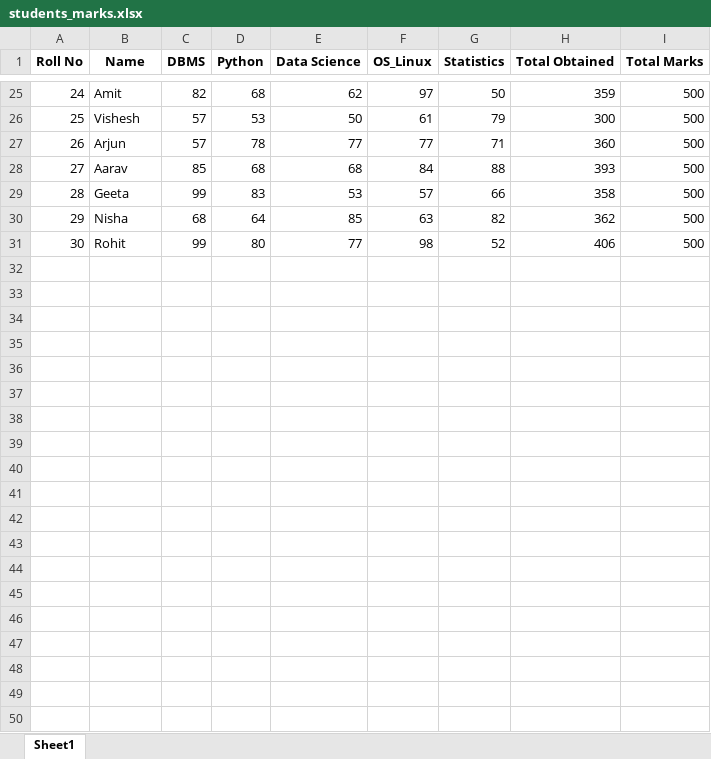
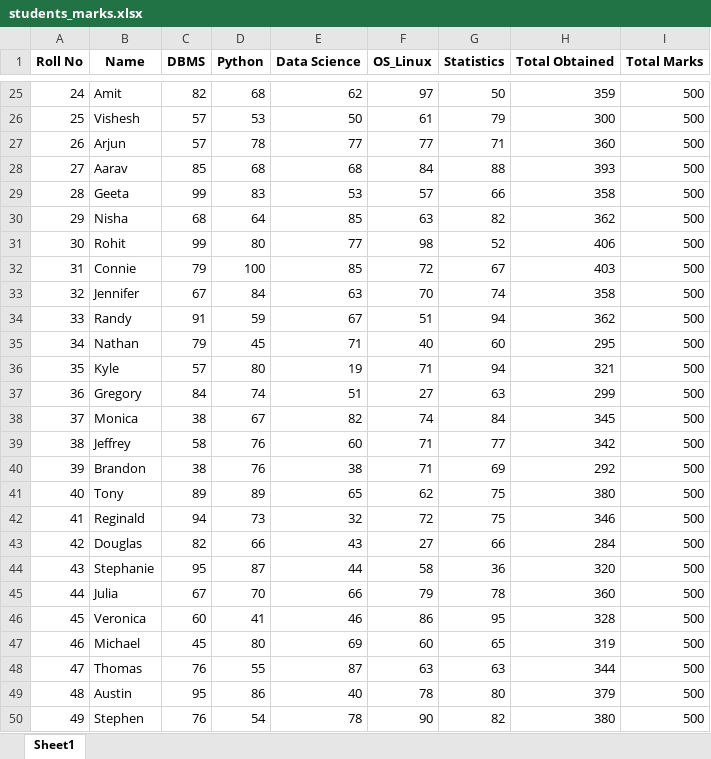
Before and after one commit to Asta-DL/student-performance, an Excel workbook: students_marks.xlsx, sheet Sheet1, drawn as a sheet; only a part is shown, gaps mark what is left out; values as stored, in another font and other column widths than the file's, no borders; the diff covers the shown part only; the diff names each change by its address in the sheet, - before the commit and + after, or states it on an @@ line.

Commit message:
added synthetic data

```diff
--- a/students_marks.xlsx (sheet Sheet1)
+++ b/students_marks.xlsx (sheet Sheet1)
+row 32: 31 | Connie | 79 | 100 | 85 | 72 | 67 | 403 | 500
+row 33: 32 | Jennifer | 67 | 84 | 63 | 70 | 74 | 358 | 500
+row 34: 33 | Randy | 91 | 59 | 67 | 51 | 94 | 362 | 500
+row 35: 34 | Nathan | 79 | 45 | 71 | 40 | 60 | 295 | 500
+row 36: 35 | Kyle | 57 | 80 | 19 | 71 | 94 | 321 | 500
+row 37: 36 | Gregory | 84 | 74 | 51 | 27 | 63 | 299 | 500
+row 38: 37 | Monica | 38 | 67 | 82 | 74 | 84 | 345 | 500
+row 39: 38 | Jeffrey | 58 | 76 | 60 | 71 | 77 | 342 | 500
+row 40: 39 | Brandon | 38 | 76 | 38 | 71 | 69 | 292 | 500
+row 41: 40 | Tony | 89 | 89 | 65 | 62 | 75 | 380 | 500
+row 42: 41 | Reginald | 94 | 73 | 32 | 72 | 75 | 346 | 500
+row 43: 42 | Douglas | 82 | 66 | 43 | 27 | 66 | 284 | 500
+row 44: 43 | Stephanie | 95 | 87 | 44 | 58 | 36 | 320 | 500
+row 45: 44 | Julia | 67 | 70 | 66 | 79 | 78 | 360 | 500
+row 46: 45 | Veronica | 60 | 41 | 46 | 86 | 95 | 328 | 500
+row 47: 46 | Michael | 45 | 80 | 69 | 60 | 65 | 319 | 500
+row 48: 47 | Thomas | 76 | 55 | 87 | 63 | 63 | 344 | 500
+row 49: 48 | Austin | 95 | 86 | 40 | 78 | 80 | 379 | 500
+row 50: 49 | Stephen | 76 | 54 | 78 | 90 | 82 | 380 | 500
```
Also changed, not shown: 81 added rows elsewhere in this sheet, 1 other file.
